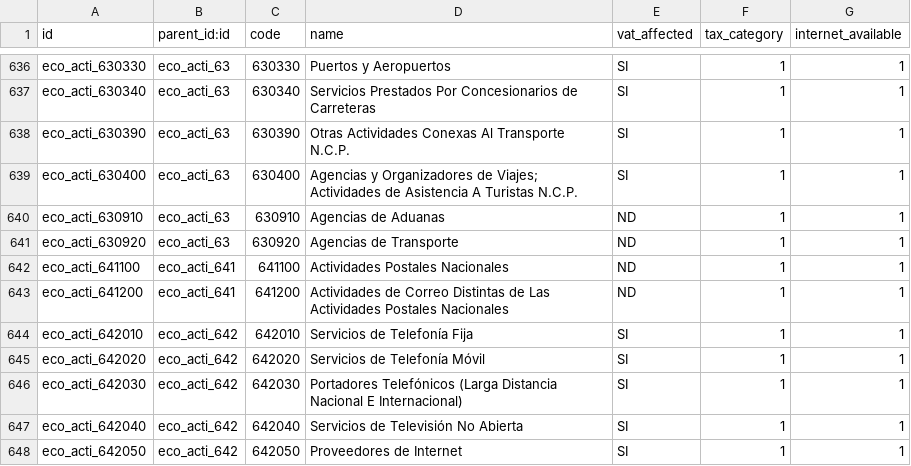
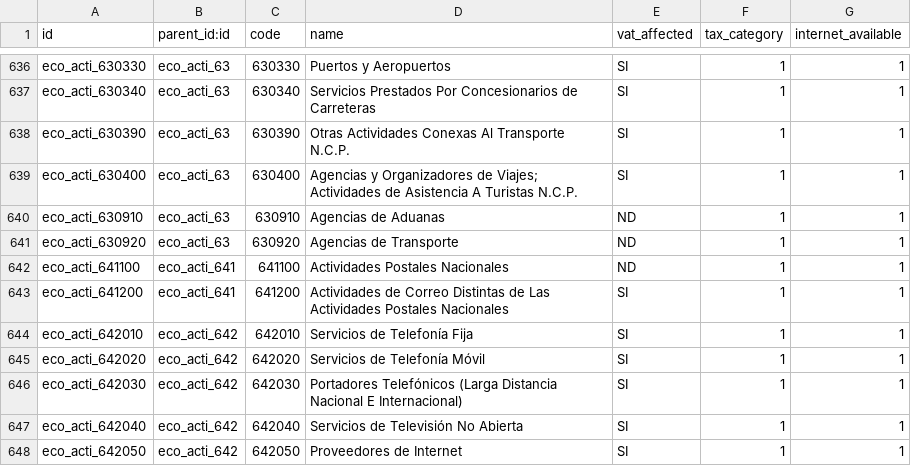
Before and after one commit to KonosCL/l10n_cl_partner_activities, a CSV file: data/partner.activities.csv, drawn as a sheet; only a part is shown, gaps mark what is left out.

```diff
--- a/data/partner.activities.csv
+++ b/data/partner.activities.csv
@@ -642,3 +642,3 @@
 "eco_acti_641100","eco_acti_641",641100,"Actividades Postales Nacionales","ND",1,1
-"eco_acti_641200","eco_acti_641",641200,"Actividades de Correo Distintas de Las Actividades Postales Nacionales","ND",1,1
+"eco_acti_641200","eco_acti_641",641200,"Actividades de Correo Distintas de Las Actividades Postales Nacionales","SI",1,1
 "eco_acti_642010","eco_acti_642",642010,"Servicios de Telefonía Fija","SI",1,1
```
Also changed, not shown: 10 other files.
